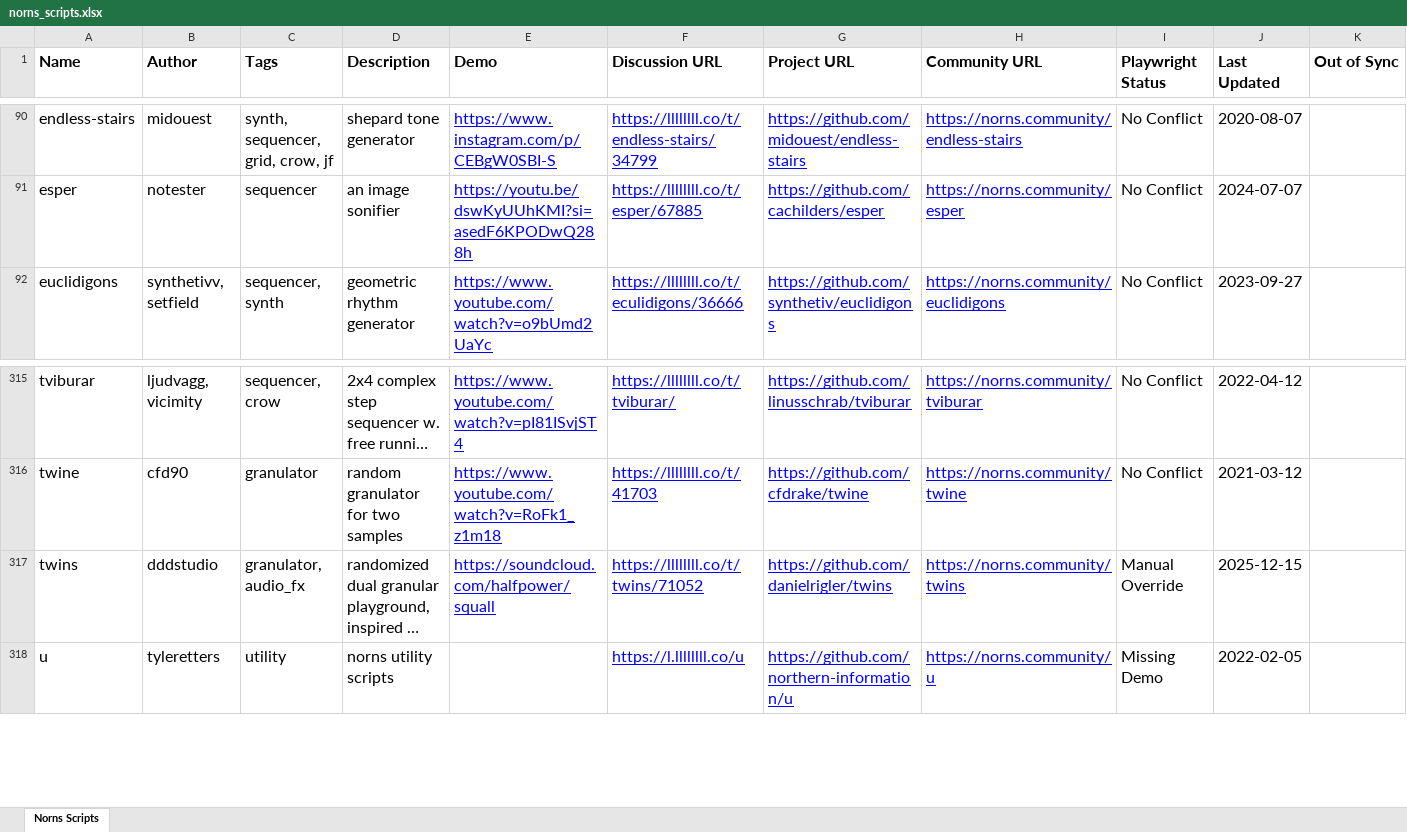
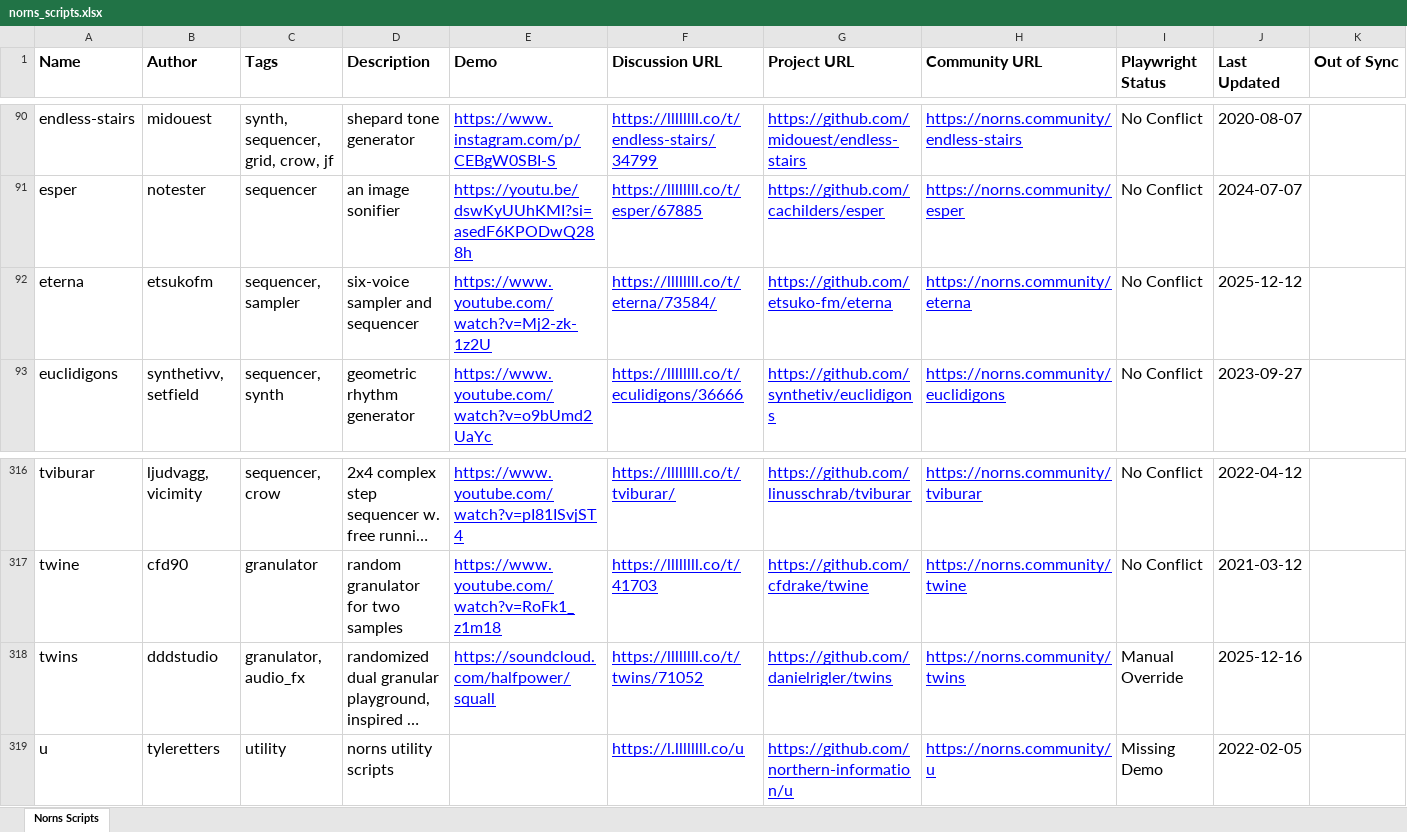
Before and after one commit to seajaysec/nornslist, an Excel workbook: norns_scripts.xlsx, sheet Norns Scripts, drawn as a sheet; only a part is shown, gaps mark what is left out; long unchanged cells end in …; values as stored, in another font and other column widths than the file's, no borders; table styles not drawn; addresses are those after the commit; the diff names each change by its address in the sheet, - before the commit and + after, or states it on an @@ line.

```diff
--- a/norns_scripts.xlsx (sheet Norns Scripts)
+++ b/norns_scripts.xlsx (sheet Norns Scripts)
+row 92: eterna | etsukofm | sequencer, sampler | six-voice sampler and sequencer | https://www.youtube.com/watch?v=Mj2-zk-1z2U | https://llllllll.co/t/eterna/73584/ | https://github.com/etsuko-fm/eterna | https://norns.community/eterna | No Conflict | 2025-12-12
-J318 (Last Updated): 2025-12-15
+J318 (Last Updated): 2025-12-16
```
